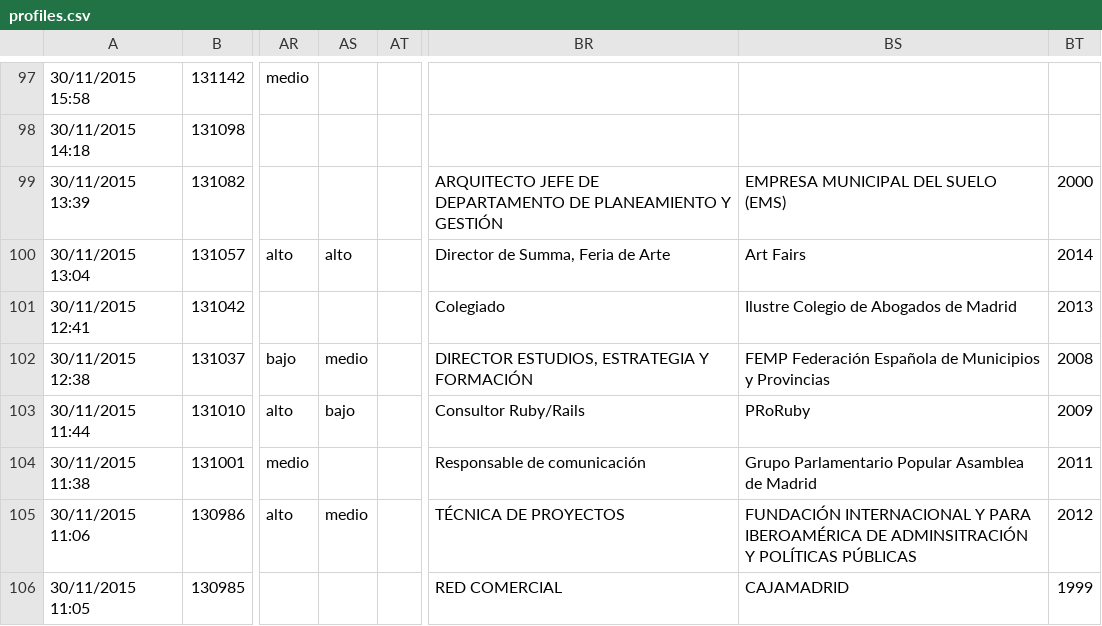
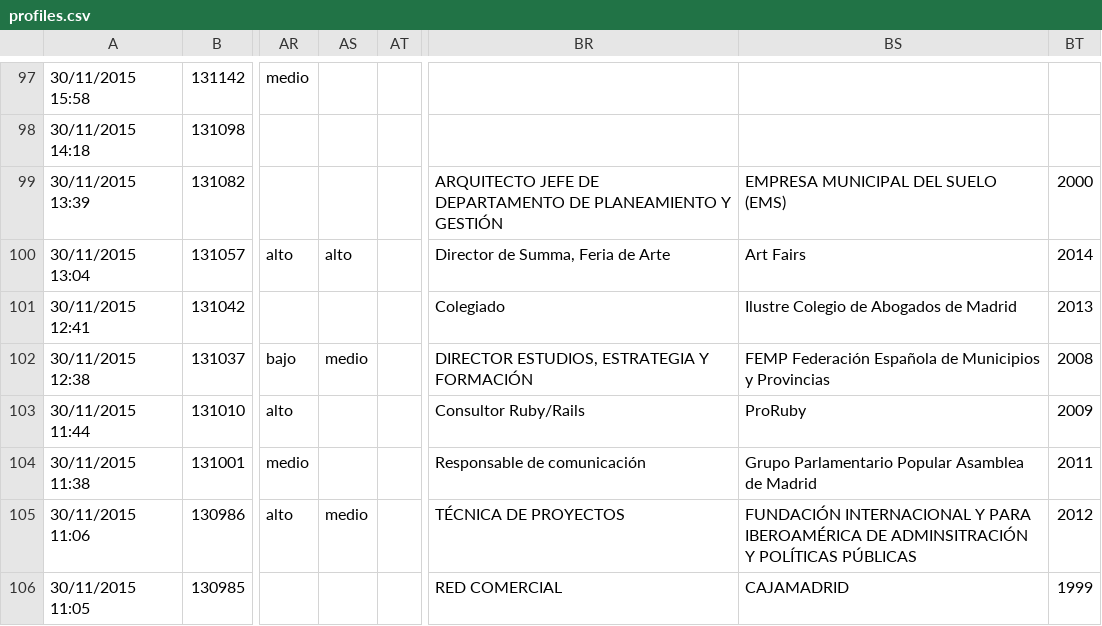
Before and after one commit to wairbut-m2c/transparencia, a CSV file: import-data/profiles.csv, drawn as a sheet; only a part is shown, gaps mark what is left out; the diff names each change by its address in the sheet, - before the commit and + after, or states it on an @@ line.

Commit message:
corrects typo in profile data

```diff
--- a/import-data/profiles.csv
+++ b/import-data/profiles.csv
-AS103: bajo
+AS103: (empty)
-BS103: PRoRuby
+BS103: ProRuby
```
